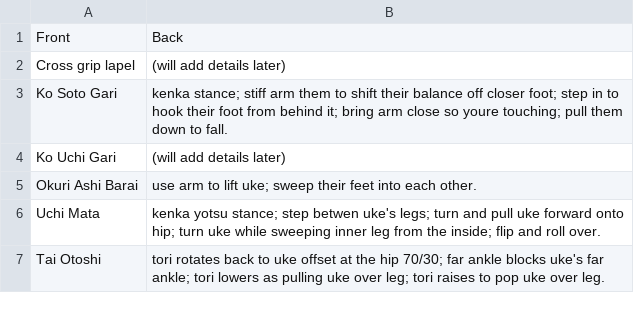
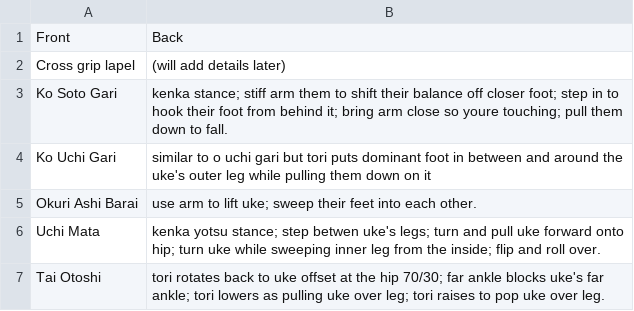
Before and after one commit to grayboywilliams/judo-flashcards, a CSV file: study/yonkyu/technique.csv, drawn as a sheet; only a part is shown.

```diff
--- a/study/yonkyu/technique.csv
+++ b/study/yonkyu/technique.csv
@@ -3,3 +3,3 @@ Cross grip lapel,(will add details later)
 Ko Soto Gari,kenka stance; stiff arm them to shift their balance off closer foot; step in to hook their foot from behind it; bring arm close so youre touching; pull them down to fall.
-Ko Uchi Gari,(will add details later)
+Ko Uchi Gari,similar to o uchi gari but tori puts dominant foot in between and around the uke's outer leg while pulling them down on it
 Okuri Ashi Barai,use arm to lift uke; sweep their feet into each other.
```
Also changed, not shown: 2 other files.
